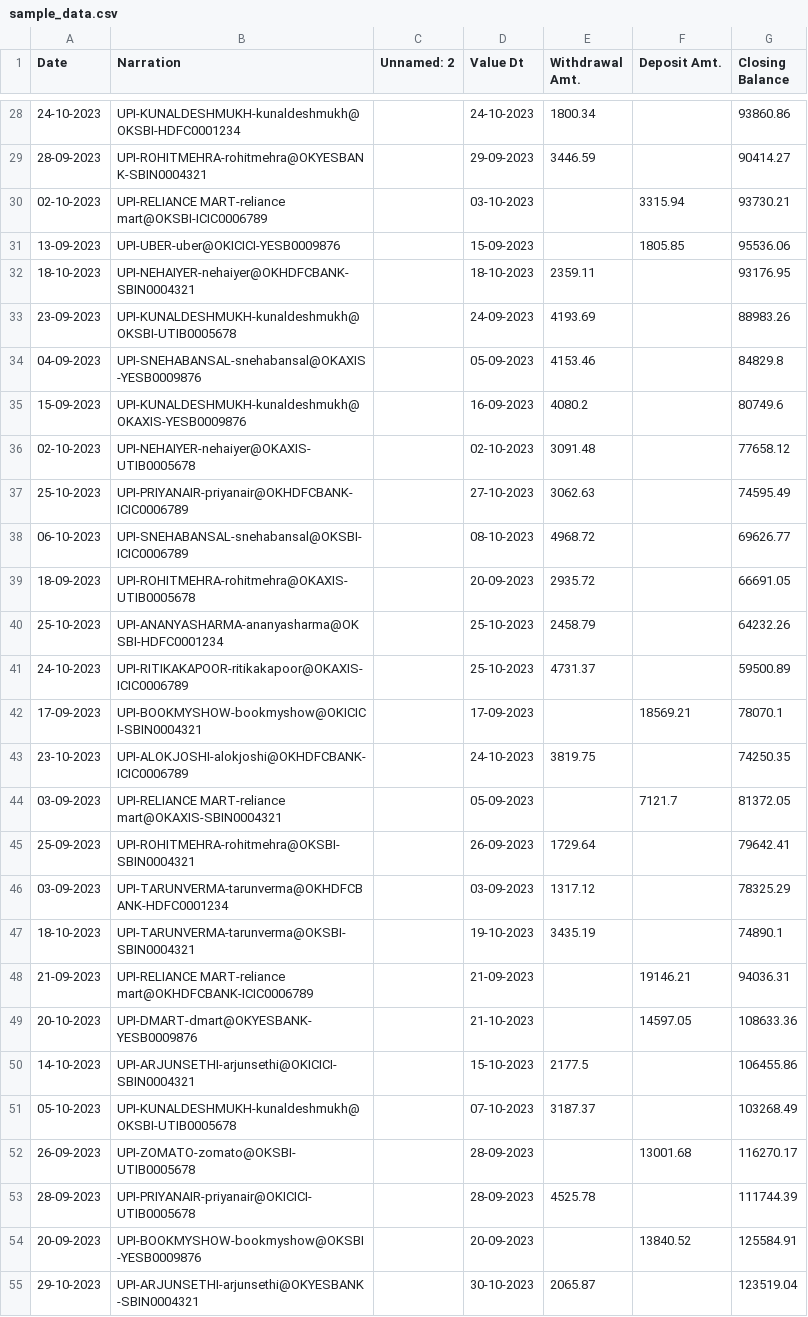
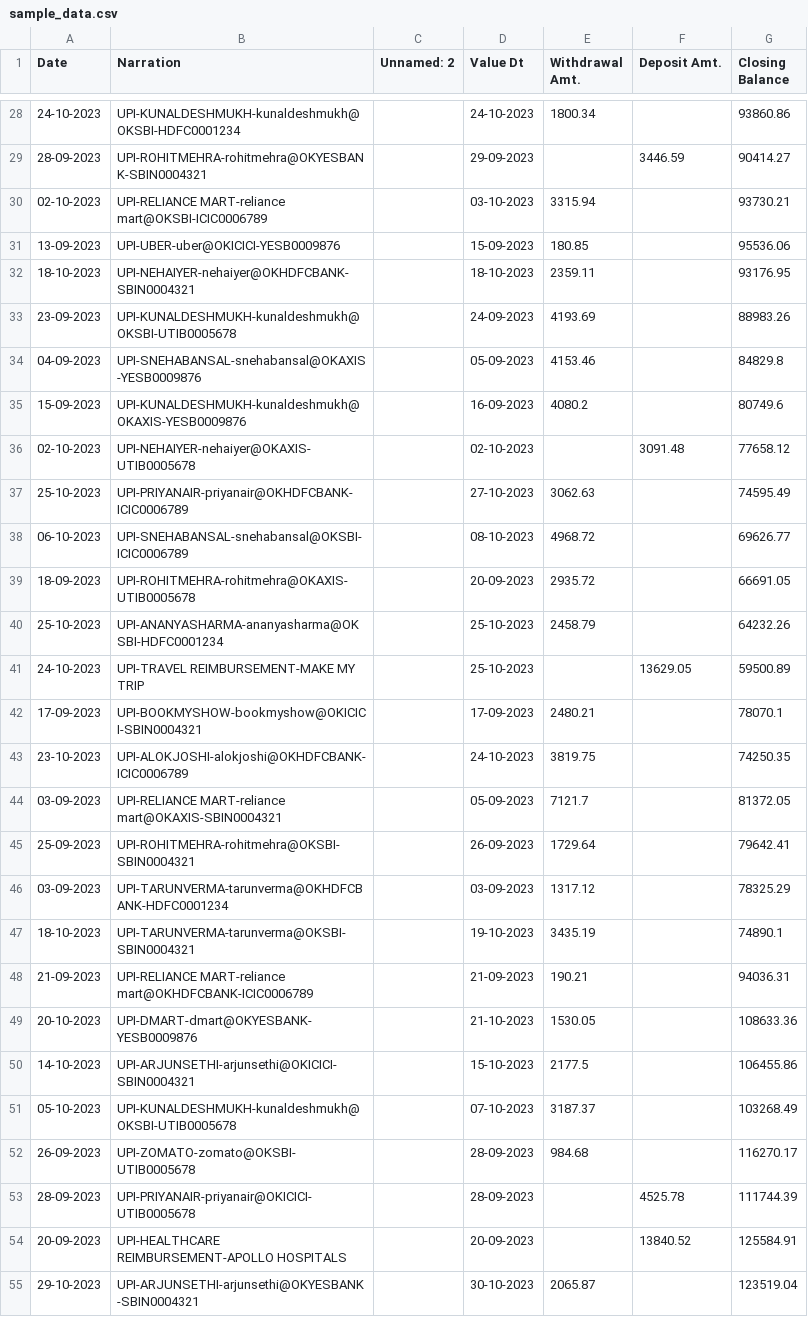
Before and after one commit to Vorithm/Expense_Analyzer, a CSV file: sample_data.csv, drawn as a sheet; only a part is shown, gaps mark what is left out; the diff covers the shown part only.

```diff
--- a/sample_data.csv
+++ b/sample_data.csv
@@ -28,5 +28,5 @@ Date,Narration,Unnamed: 2,Value Dt,Withdrawal Amt.,Deposit Amt.,Closing Balance
 24-10-2023,UPI-KUNALDESHMUKH-kunaldeshmukh@OKSBI-HDFC0001234,,24-10-2023,1800.34,,93860.86
-28-09-2023,UPI-ROHITMEHRA-rohitmehra@OKYESBANK-SBIN0004321,,29-09-2023,3446.59,,90414.27
-02-10-2023,UPI-RELIANCE MART-reliance mart@OKSBI-ICIC0006789,,03-10-2023,,3315.94,93730.21
-13-09-2023,UPI-UBER-uber@OKICICI-YESB0009876,,15-09-2023,,1805.85,95536.06
+28-09-2023,UPI-ROHITMEHRA-rohitmehra@OKYESBANK-SBIN0004321,,29-09-2023,,3446.59,90414.27
+02-10-2023,UPI-RELIANCE MART-reliance mart@OKSBI-ICIC0006789,,03-10-2023,3315.94,,93730.21
+13-09-2023,UPI-UBER-uber@OKICICI-YESB0009876,,15-09-2023,180.85,,95536.06
 18-10-2023,UPI-NEHAIYER-nehaiyer@OKHDFCBANK-SBIN0004321,,18-10-2023,2359.11,,93176.95
@@ -35,3 +35,3 @@ Date,Narration,Unnamed: 2,Value Dt,Withdrawal Amt.,Deposit Amt.,Closing Balance
 15-09-2023,UPI-KUNALDESHMUKH-kunaldeshmukh@OKAXIS-YESB0009876,,16-09-2023,4080.2,,80749.6
-02-10-2023,UPI-NEHAIYER-nehaiyer@OKAXIS-UTIB0005678,,02-10-2023,3091.48,,77658.12
+02-10-2023,UPI-NEHAIYER-nehaiyer@OKAXIS-UTIB0005678,,02-10-2023,,3091.48,77658.12
 25-10-2023,UPI-PRIYANAIR-priyanair@OKHDFCBANK-ICIC0006789,,27-10-2023,3062.63,,74595.49
@@ -40,6 +40,6 @@ Date,Narration,Unnamed: 2,Value Dt,Withdrawal Amt.,Deposit Amt.,Closing Balance
 25-10-2023,UPI-ANANYASHARMA-ananyasharma@OKSBI-HDFC0001234,,25-10-2023,2458.79,,64232.26
-24-10-2023,UPI-RITIKAKAPOOR-ritikakapoor@OKAXIS-ICIC0006789,,25-10-2023,4731.37,,59500.89
-17-09-2023,UPI-BOOKMYSHOW-bookmyshow@OKICICI-SBIN0004321,,17-09-2023,,18569.21,78070.1
+24-10-2023,UPI-TRAVEL REIMBURSEMENT-MAKE MY TRIP,,25-10-2023,,13629.05,59500.89
+17-09-2023,UPI-BOOKMYSHOW-bookmyshow@OKICICI-SBIN0004321,,17-09-2023,2480.21,,78070.1
 23-10-2023,UPI-ALOKJOSHI-alokjoshi@OKHDFCBANK-ICIC0006789,,24-10-2023,3819.75,,74250.35
-03-09-2023,UPI-RELIANCE MART-reliance mart@OKAXIS-SBIN0004321,,05-09-2023,,7121.7,81372.05
+03-09-2023,UPI-RELIANCE MART-reliance mart@OKAXIS-SBIN0004321,,05-09-2023,7121.7,,81372.05
 25-09-2023,UPI-ROHITMEHRA-rohitmehra@OKSBI-SBIN0004321,,26-09-2023,1729.64,,79642.41
@@ -47,9 +47,9 @@ Date,Narration,Unnamed: 2,Value Dt,Withdrawal Amt.,Deposit Amt.,Closing Balance
 18-10-2023,UPI-TARUNVERMA-tarunverma@OKSBI-SBIN0004321,,19-10-2023,3435.19,,74890.1
-21-09-2023,UPI-RELIANCE MART-reliance mart@OKHDFCBANK-ICIC0006789,,21-09-2023,,19146.21,94036.31
-20-10-2023,UPI-DMART-dmart@OKYESBANK-YESB0009876,,21-10-2023,,14597.05,108633.36
+21-09-2023,UPI-RELIANCE MART-reliance mart@OKHDFCBANK-ICIC0006789,,21-09-2023,190.21,,94036.31
+20-10-2023,UPI-DMART-dmart@OKYESBANK-YESB0009876,,21-10-2023,1530.05,,108633.36
 14-10-2023,UPI-ARJUNSETHI-arjunsethi@OKICICI-SBIN0004321,,15-10-2023,2177.5,,106455.86
 05-10-2023,UPI-KUNALDESHMUKH-kunaldeshmukh@OKSBI-UTIB0005678,,07-10-2023,3187.37,,103268.49
-26-09-2023,UPI-ZOMATO-zomato@OKSBI-UTIB0005678,,28-09-2023,,13001.68,116270.17
-28-09-2023,UPI-PRIYANAIR-priyanair@OKICICI-UTIB0005678,,28-09-2023,4525.78,,111744.39
-20-09-2023,UPI-BOOKMYSHOW-bookmyshow@OKSBI-YESB0009876,,20-09-2023,,13840.52,125584.91
+26-09-2023,UPI-ZOMATO-zomato@OKSBI-UTIB0005678,,28-09-2023,984.68,,116270.17
+28-09-2023,UPI-PRIYANAIR-priyanair@OKICICI-UTIB0005678,,28-09-2023,,4525.78,111744.39
+20-09-2023,UPI-HEALTHCARE REIMBURSEMENT-APOLLO HOSPITALS,,20-09-2023,,13840.52,125584.91
 29-10-2023,UPI-ARJUNSETHI-arjunsethi@OKYESBANK-SBIN0004321,,30-10-2023,2065.87,,123519.04
```
Also changed, not shown: 82 edited cells elsewhere in this file.
